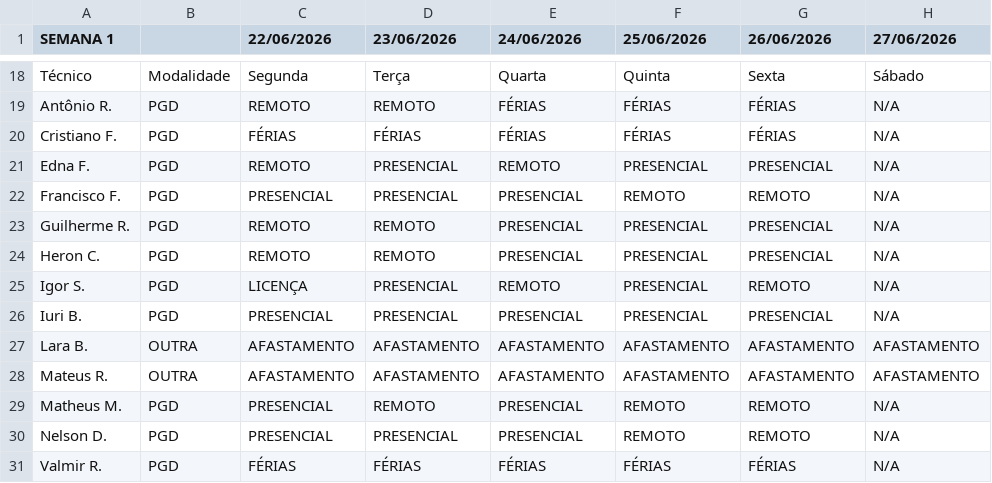
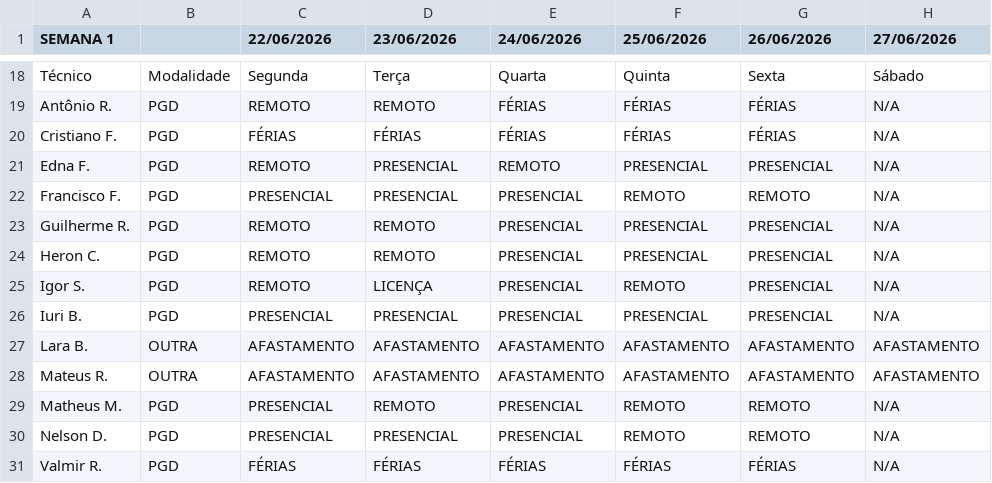
Before and after one commit to ti-fct/escalaPGD, a CSV file: utils/planilha_exportada.csv, drawn as a sheet; only a part is shown, gaps mark what is left out; the diff names each change by its address in the sheet, - before the commit and + after, or states it on an @@ line.

Commit message:
Atualizado utils/planilha_exportada.csv via script Python

```diff
--- a/utils/planilha_exportada.csv
+++ b/utils/planilha_exportada.csv
-C25 (22/06/2026): LICENÇA
+C25 (22/06/2026): REMOTO
-D25 (23/06/2026): PRESENCIAL
+D25 (23/06/2026): LICENÇA
-E25 (24/06/2026): REMOTO
+E25 (24/06/2026): PRESENCIAL
-F25 (25/06/2026): PRESENCIAL
+F25 (25/06/2026): REMOTO
-G25 (26/06/2026): REMOTO
+G25 (26/06/2026): PRESENCIAL
```
